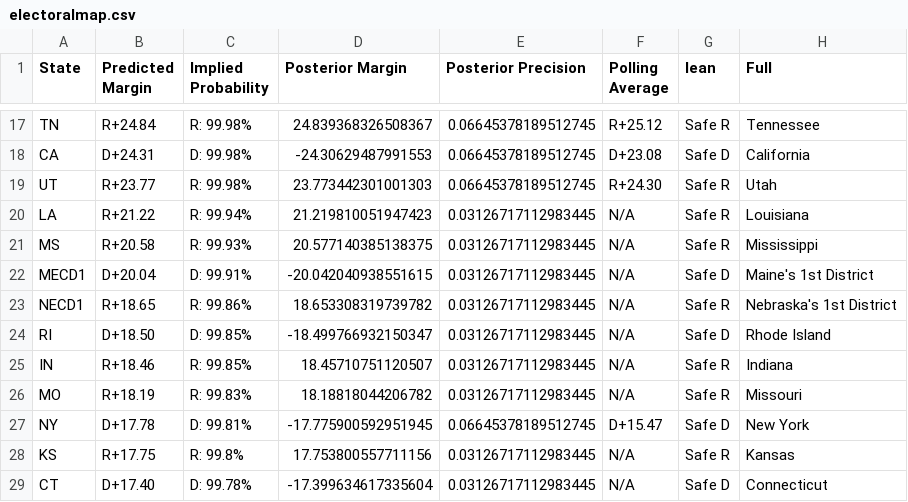
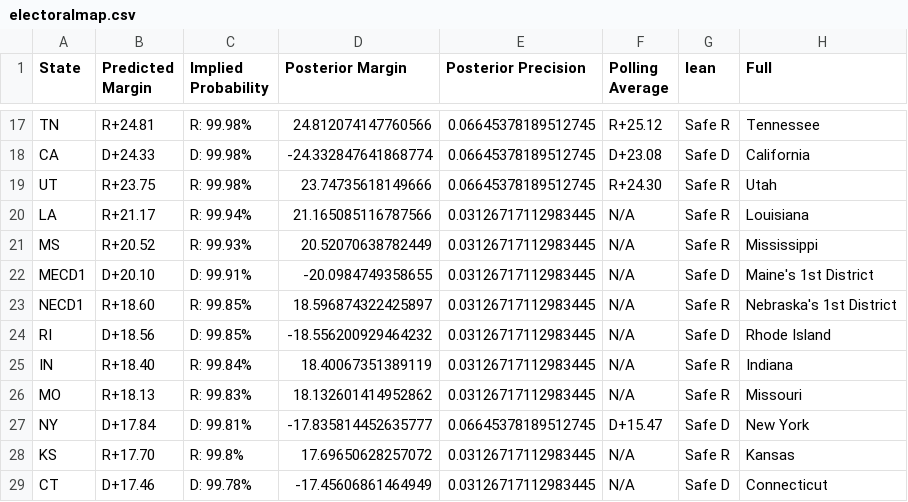
Before and after one commit to TheBreakdownPoint/Election-Prediction-2024, a CSV file: electoralmap.csv, drawn as a sheet; only a part is shown, gaps mark what is left out; the diff covers the shown part only; the diff names each change by its address in the sheet, - before the commit and + after, or states it on an @@ line.

```diff
--- a/electoralmap.csv
+++ b/electoralmap.csv
-B17 (Predicted Margin): R+24.84
+B17 (Predicted Margin): R+24.81
-D17 (Posterior Margin): 24.839368326508367
+D17 (Posterior Margin): 24.812074147760566
-B18 (Predicted Margin): D+24.31
+B18 (Predicted Margin): D+24.33
-D18 (Posterior Margin): -24.30629487991553
+D18 (Posterior Margin): -24.332847641868774
-B19 (Predicted Margin): R+23.77
+B19 (Predicted Margin): R+23.75
-D19 (Posterior Margin): 23.773442301001303
+D19 (Posterior Margin): 23.74735618149666
-B20 (Predicted Margin): R+21.22
+B20 (Predicted Margin): R+21.17
-D20 (Posterior Margin): 21.219810051947423
+D20 (Posterior Margin): 21.165085116787566
-B21 (Predicted Margin): R+20.58
+B21 (Predicted Margin): R+20.52
-D21 (Posterior Margin): 20.577140385138375
+D21 (Posterior Margin): 20.52070638782449
-B22 (Predicted Margin): D+20.04
+B22 (Predicted Margin): D+20.10
-D22 (Posterior Margin): -20.042040938551615
+D22 (Posterior Margin): -20.0984749358655
-B23 (Predicted Margin): R+18.65
+B23 (Predicted Margin): R+18.60
-C23 (Implied Probability): R: 99.86%
+C23 (Implied Probability): R: 99.85%
-D23 (Posterior Margin): 18.653308319739782
+D23 (Posterior Margin): 18.596874322425897
-B24 (Predicted Margin): D+18.50
+B24 (Predicted Margin): D+18.56
-D24 (Posterior Margin): -18.499766932150347
+D24 (Posterior Margin): -18.556200929464232
-B25 (Predicted Margin): R+18.46
+B25 (Predicted Margin): R+18.40
-C25 (Implied Probability): R: 99.85%
+C25 (Implied Probability): R: 99.84%
-D25 (Posterior Margin): 18.45710751120507
+D25 (Posterior Margin): 18.40067351389119
-B26 (Predicted Margin): R+18.19
+B26 (Predicted Margin): R+18.13
-D26 (Posterior Margin): 18.18818044206782
+D26 (Posterior Margin): 18.132601414952862
-B27 (Predicted Margin): D+17.78
+B27 (Predicted Margin): D+17.84
-D27 (Posterior Margin): -17.775900592951945
+D27 (Posterior Margin): -17.835814452635777
-B28 (Predicted Margin): R+17.75
+B28 (Predicted Margin): R+17.70
-D28 (Posterior Margin): 17.753800557711156
+D28 (Posterior Margin): 17.69650628257072
-B29 (Predicted Margin): D+17.40
+B29 (Predicted Margin): D+17.46
-D29 (Posterior Margin): -17.399634617335604
+D29 (Posterior Margin): -17.45606861464949
```
Also changed, not shown: 126 edited cells elsewhere in this file, outcomes.csv, ranges.csv, 1 other file.
